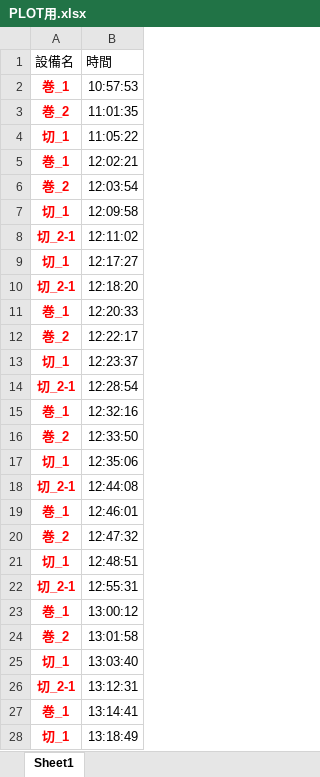
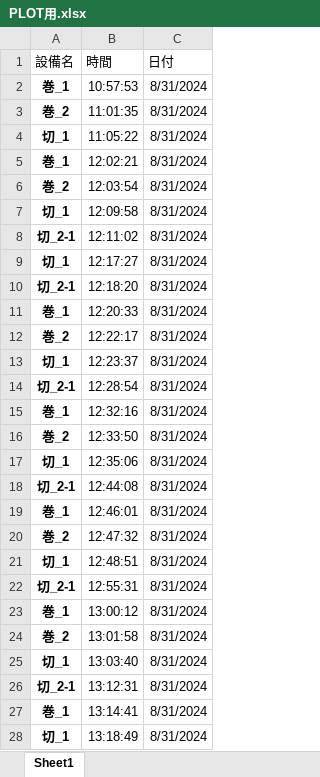
Before and after one commit to c0748/test2024, an Excel workbook: files/PLOT用.xlsx, sheet Sheet1, drawn as a sheet; only a part is shown; values as stored, in another font and other column widths than the file's, no borders; table styles not drawn; the diff covers the shown part only; the diff names each change by its address in the sheet, - before the commit and + after, or states it on an @@ line.

Commit message:
files_date_add

```diff
--- a/files/PLOT用.xlsx (sheet Sheet1)
+++ b/files/PLOT用.xlsx (sheet Sheet1)
+column C (日付), rows 2-28: all 8/31/2024
-A2:A28 text colour: #FF0000
+A2:A28 text colour: black
```
Also changed, not shown: 72 added rows and cell formats elsewhere in this sheet.
